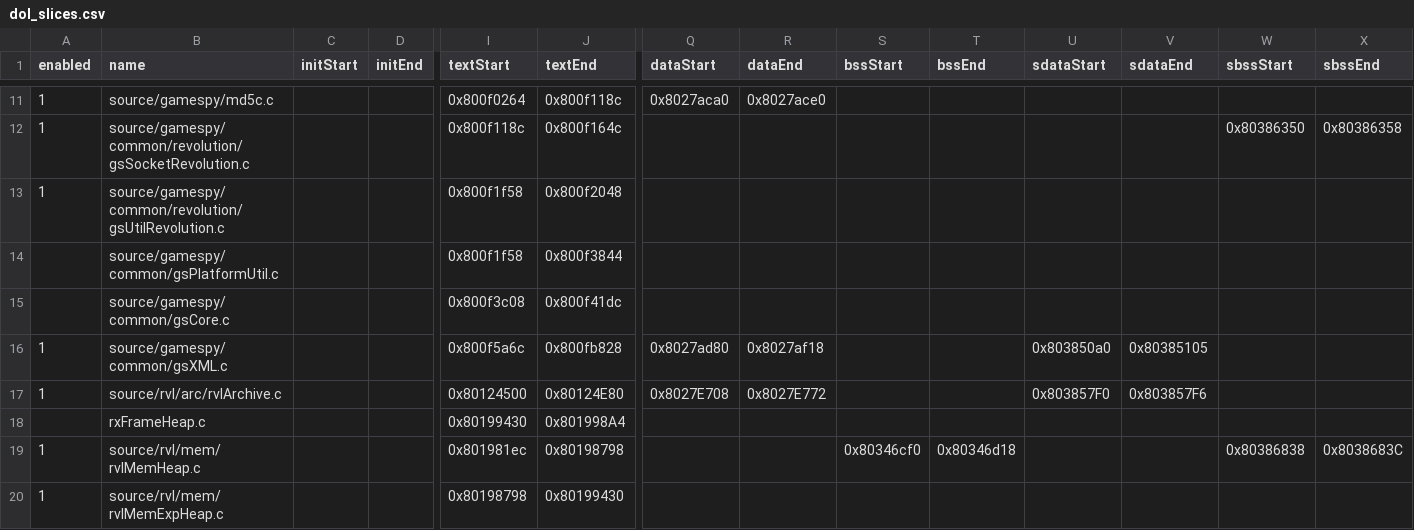
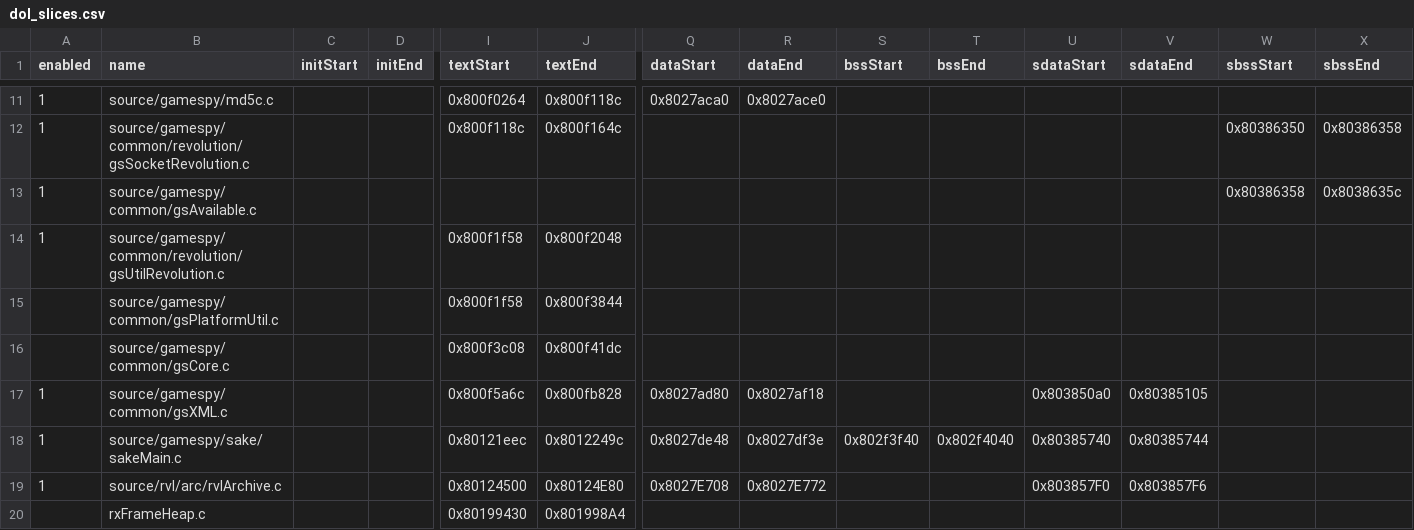
Before and after one commit to riidefi/mkw, a CSV file: pack/dol_slices.csv, drawn as a sheet; only a part is shown, gaps mark what is left out; the shorter side is filled out with more unchanged rows; rows hold the shown columns only; the diff names each change by its address in the sheet, - before the commit and + after, or states it on an @@ line.

Commit message:
sakeMain

```diff
--- a/pack/dol_slices.csv
+++ b/pack/dol_slices.csv
+row 13: 1 | source/gamespy/common/gsAvailable.c |  |  |  |  |  |  |  |  |  |  | 0x80386358 | 0x8038635c
+row 18: 1 | source/gamespy/sake/sakeMain.c |  |  | 0x80121eec | 0x8012249c | 0x8027de48 | 0x8027df3e | 0x802f3f40 | 0x802f4040 | 0x80385740 | 0x80385744
```
Also changed, not shown: 28 other files.
